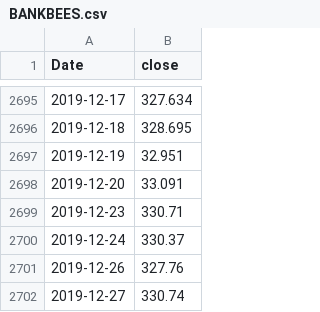
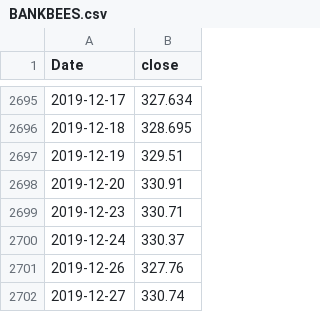
Before and after one commit to Skibidigyat69420/retirement-calculator-with-asset-allocation, a CSV file: data/prices/BANKBEES.csv, drawn as a sheet; only a part is shown, gaps mark what is left out.

```diff
--- a/data/prices/BANKBEES.csv
+++ b/data/prices/BANKBEES.csv
@@ -2696,4 +2696,4 @@ Date,close
 2019-12-18,328.695
-2019-12-19,32.951
-2019-12-20,33.091
+2019-12-19,329.51
+2019-12-20,330.91
 2019-12-23,330.71
```
Also changed, not shown: data/prices/GOLDBEES.csv, data/prices/NIFTYBEES.csv, 9 other files.
